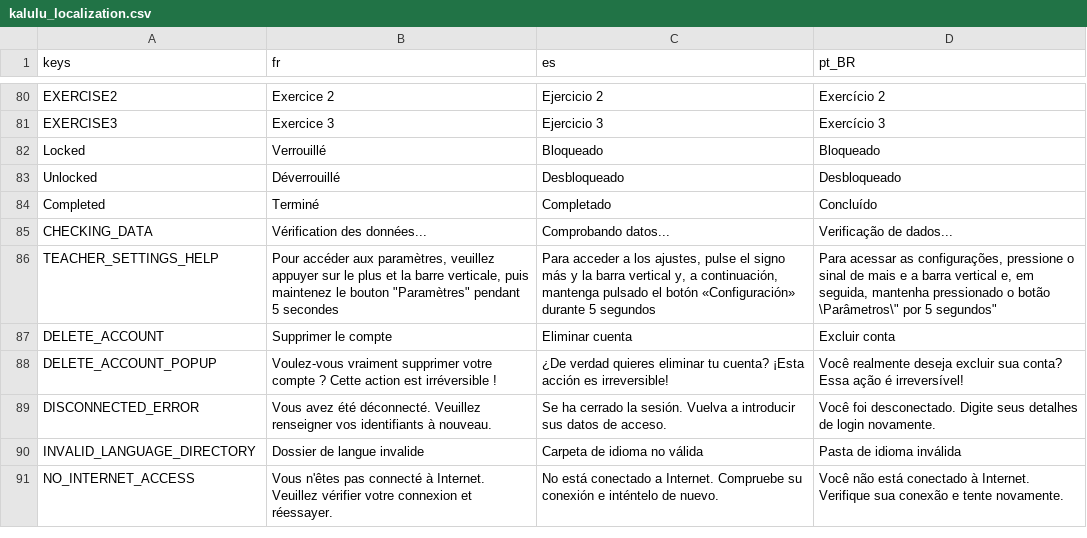
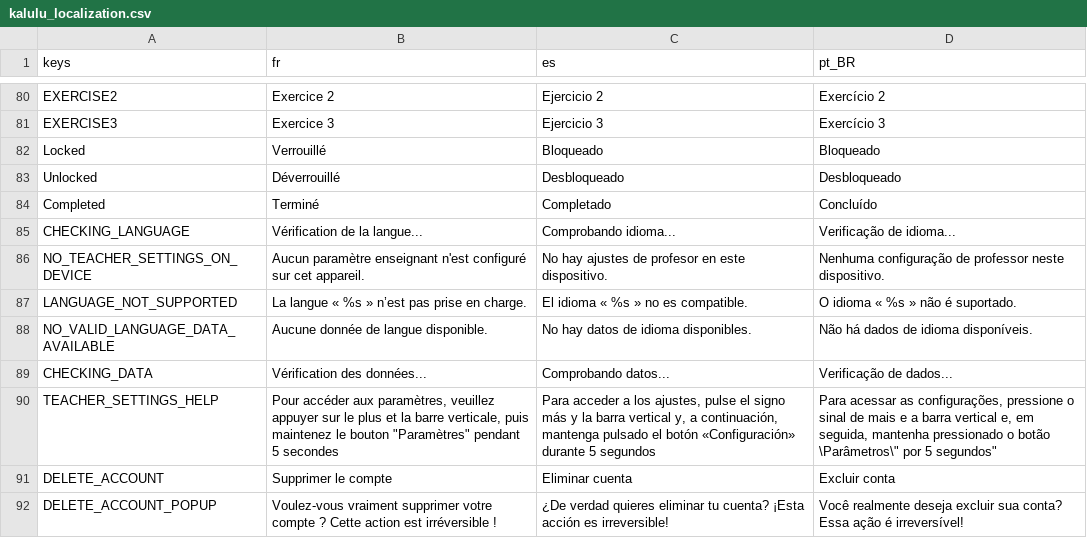
Before and after one commit to Excello-Recherche-Education/Kalulu, a CSV file: kalulu_localization.csv, drawn as a sheet; only a part is shown, gaps mark what is left out; the shorter side is filled out with more unchanged rows.

```diff
--- a/kalulu_localization.csv
+++ b/kalulu_localization.csv
@@ -337,2 +337,6 @@ Unlocked,Déverrouillé,Desbloqueado,Desbloqueado
 Completed,Terminé,Completado,Concluído
+CHECKING_LANGUAGE,Vérification de la langue...,Comprobando idioma...,Verificação de idioma...
+NO_TEACHER_SETTINGS_ON_DEVICE,Aucun paramètre enseignant n'est configuré sur cet appareil.,No hay ajustes de profesor en este dispositivo.,Nenhuma configuração de professor neste dispositivo.
+LANGUAGE_NOT_SUPPORTED,La langue « %s » n’est pas prise en charge.,El idioma « %s » no es compatible.,O idioma « %s » não é suportado.
+NO_VALID_LANGUAGE_DATA_AVAILABLE,Aucune donnée de langue disponible.,No hay datos de idioma disponibles.,Não há dados de idioma disponíveis.
 CHECKING_DATA,Vérification des données...,Comprobando datos...,Verificação de dados...
```
Also changed, not shown: 21 other files.
